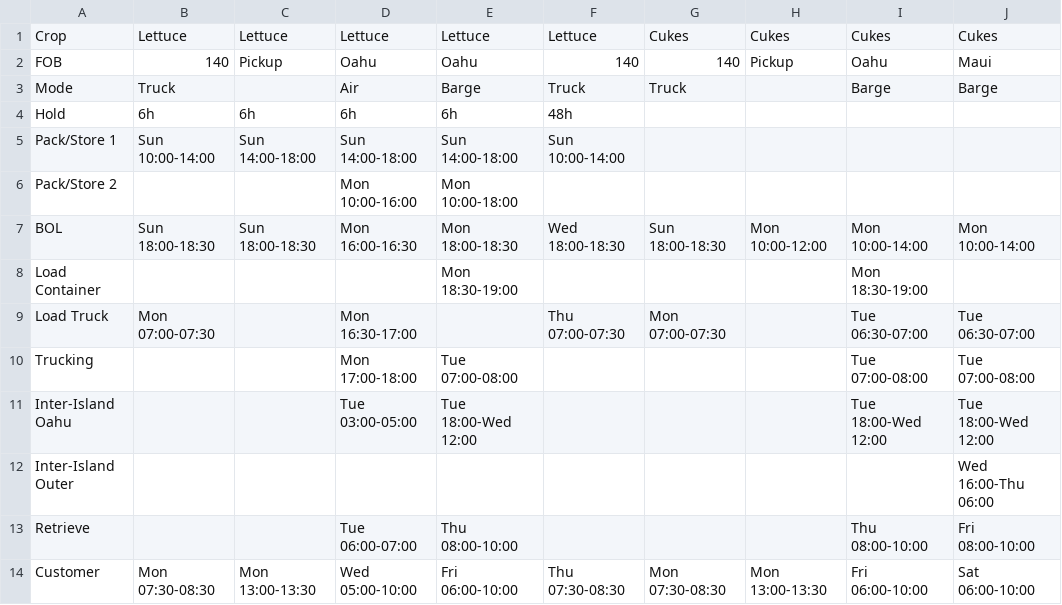
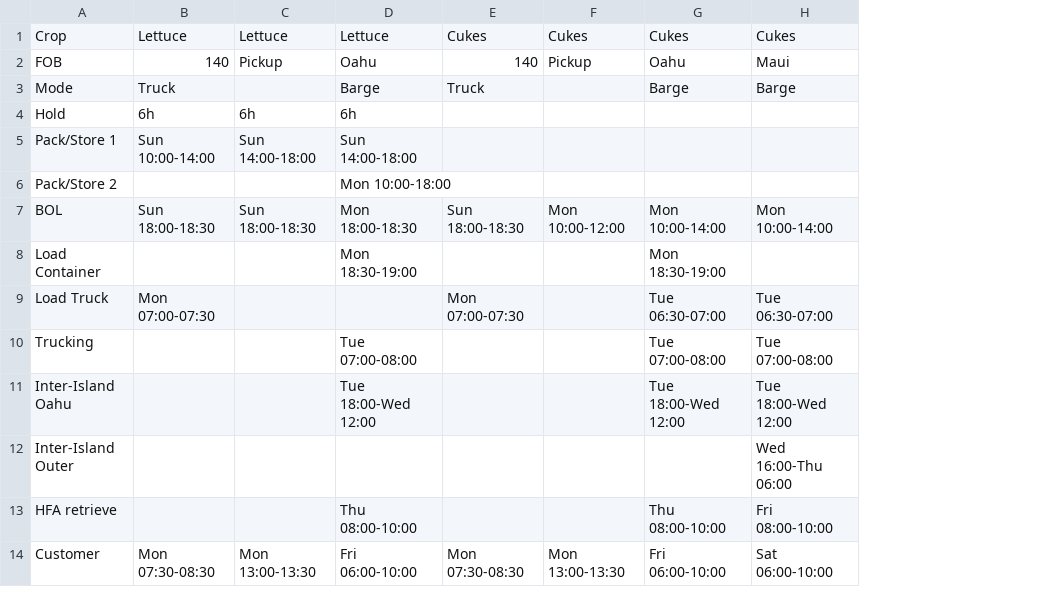
Before and after one commit to lfeder/farm-dash, a CSV file: logistics/src/legs.csv, drawn as a sheet; only a part is shown; the diff names each change by its address in the sheet, - before the commit and + after, or states it on an @@ line.

```diff
--- a/logistics/src/legs.csv
+++ b/logistics/src/legs.csv
-column D, rows 1-14: Lettuce | Oahu | Air | 6h | Sun 14:00-18:00 | Mon 10:00-16:00 | Mon 16:00-16:30 |  | Mon 16:30-17:00 | Mon 17:00-18:00 | Tue 03:00-05:00 |  | Tue 06:00-07:00 | Wed 05:00-10:00
-column F, rows 1-14: Lettuce | 140 | Truck | 48h | Sun 10:00-14:00 |  | Wed 18:00-18:30 |  | Thu 07:00-07:30 |  |  |  |  | Thu 07:30-08:30
-A13: Retrieve
+A13: HFA retrieve
```
Also changed, not shown: 9 other files.
